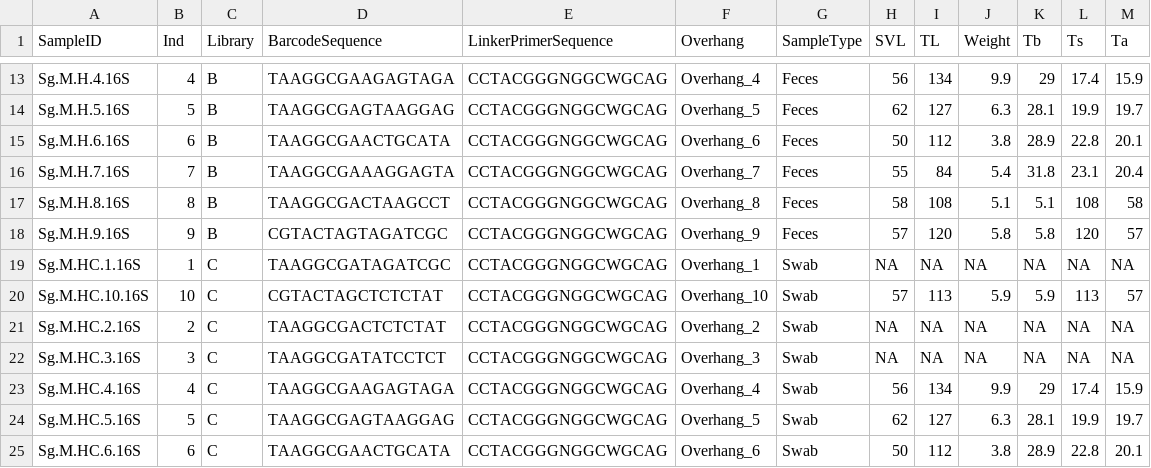
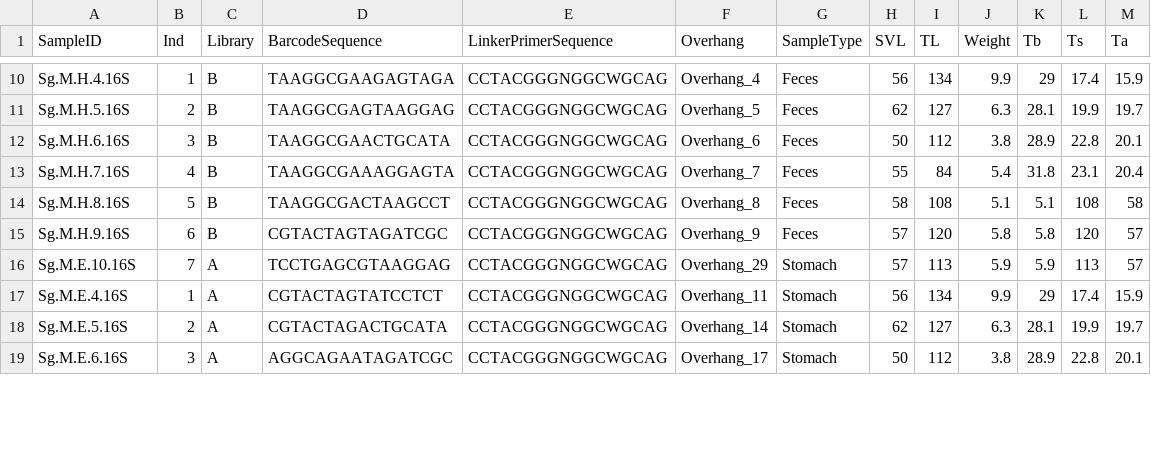
Before and after one commit to Steph0522/Sceloporus_grammicus, a CSV file: Data/Metadatos1.csv, drawn as a sheet; only a part is shown, gaps mark what is left out; removed rows and columns are numbered as before the commit, all else as after; the diff covers the shown part only; the diff names each change by its address in the sheet, - before the commit and + after, or states it on an @@ line.

```diff
--- a/Data/Metadatos1.csv
+++ b/Data/Metadatos1.csv
-B10 (Ind): 4
+B10 (Ind): 1
-B11 (Ind): 5
+B11 (Ind): 2
-B12 (Ind): 6
+B12 (Ind): 3
-B13 (Ind): 7
+B13 (Ind): 4
-B14 (Ind): 8
+B14 (Ind): 5
-B15 (Ind): 9
+B15 (Ind): 6
-row 19: Sg.M.HC.1.16S | 1 | C | TAAGGCGATAGATCGC | CCTACGGGNGGCWGCAG | Overhang_1 | Swab | NA | NA | NA | NA | NA | NA
-A16 (SampleID): Sg.M.HC.10.16S
+A16 (SampleID): Sg.M.E.10.16S
-B16 (Ind): 10
+B16 (Ind): 7
-C16 (Library): C
+C16 (Library): A
-D16 (BarcodeSequence): CGTACTAGCTCTCTAT
+D16 (BarcodeSequence): TCCTGAGCGTAAGGAG
-F16 (Overhang): Overhang_10
+F16 (Overhang): Overhang_29
-G16 (SampleType): Swab
+G16 (SampleType): Stomach
-row 21: Sg.M.HC.2.16S | 2 | C | TAAGGCGACTCTCTAT | CCTACGGGNGGCWGCAG | Overhang_2 | Swab | NA | NA | NA | NA | NA | NA
-row 22: Sg.M.HC.3.16S | 3 | C | TAAGGCGATATCCTCT | CCTACGGGNGGCWGCAG | Overhang_3 | Swab | NA | NA | NA | NA | NA | NA
-A17 (SampleID): Sg.M.HC.4.16S
+A17 (SampleID): Sg.M.E.4.16S
-B17 (Ind): 4
+B17 (Ind): 1
-C17:C19 (Library): C
+C17:C19 (Library): A
-D17 (BarcodeSequence): TAAGGCGAAGAGTAGA
+D17 (BarcodeSequence): CGTACTAGTATCCTCT
-F17 (Overhang): Overhang_4
+F17 (Overhang): Overhang_11
-G17:G19 (SampleType): Swab
+G17:G19 (SampleType): Stomach
-A18 (SampleID): Sg.M.HC.5.16S
+A18 (SampleID): Sg.M.E.5.16S
-B18 (Ind): 5
+B18 (Ind): 2
-D18 (BarcodeSequence): TAAGGCGAGTAAGGAG
+D18 (BarcodeSequence): CGTACTAGACTGCATA
-F18 (Overhang): Overhang_5
+F18 (Overhang): Overhang_14
-A19 (SampleID): Sg.M.HC.6.16S
+A19 (SampleID): Sg.M.E.6.16S
-B19 (Ind): 6
+B19 (Ind): 3
-D19 (BarcodeSequence): TAAGGCGAACTGCATA
+D19 (BarcodeSequence): AGGCAGAATAGATCGC
-F19 (Overhang): Overhang_6
+F19 (Overhang): Overhang_17
```
Also changed, not shown: 3 removed rows and 75 edited cells elsewhere in this file, Data/Feces_Rectum.csv, Data/Feces_Stomach.csv, 56 other files.
